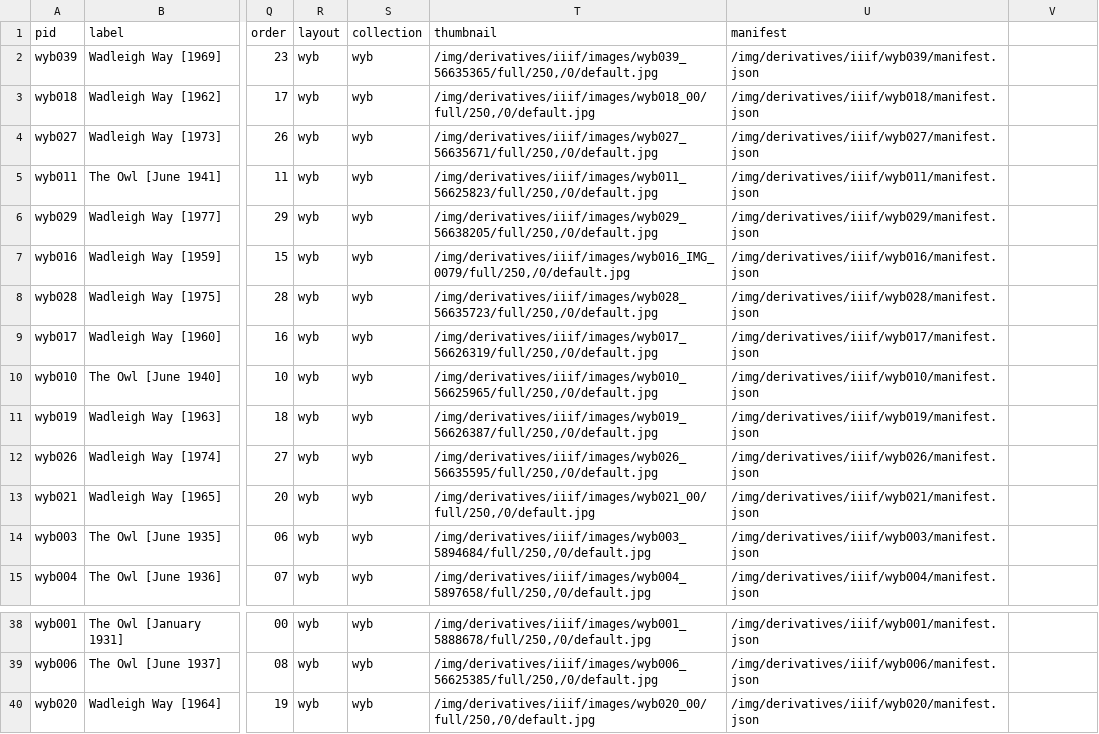
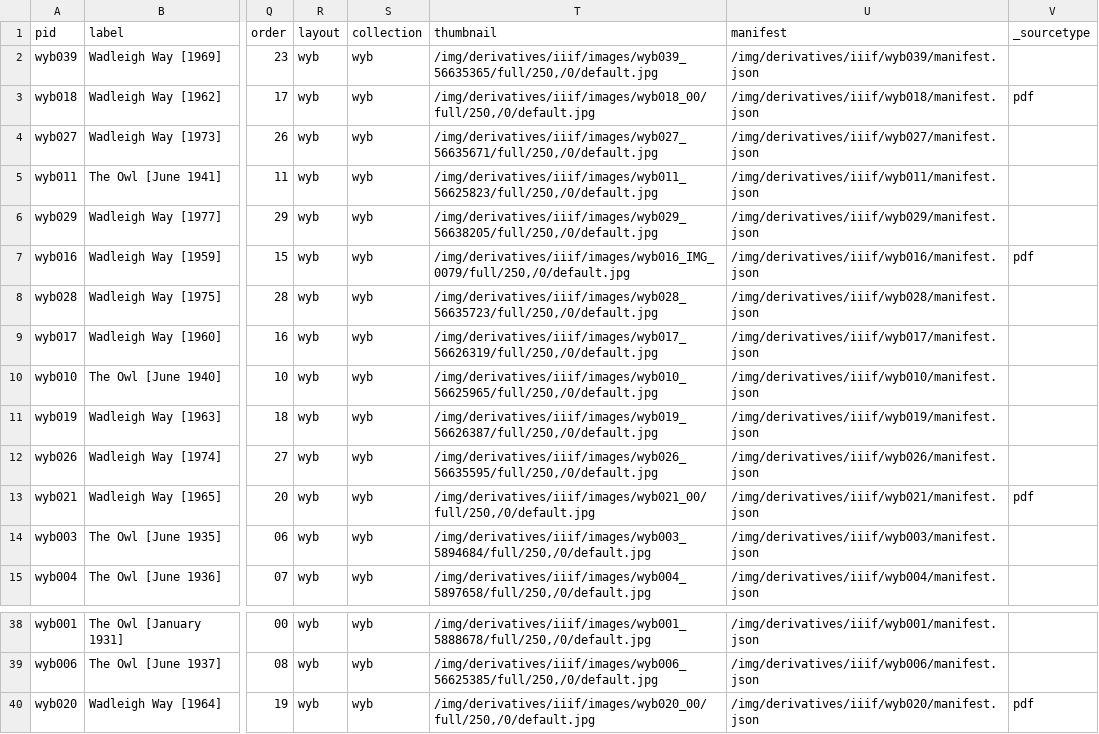
Before and after one commit to harlemeducationhistoryproject/wadleigh, a CSV file: _data/yb.csv, drawn as a sheet; only a part is shown, gaps mark what is left out; the diff names each change by its address in the sheet, - before the commit and + after, or states it on an @@ line.

Commit message:
Update yb.csv

```diff
--- a/_data/yb.csv
+++ b/_data/yb.csv
-V1: (empty)
+V1: _sourcetype
-V3 (_sourcetype): (empty)
+V3 (_sourcetype): pdf
-V7 (_sourcetype): (empty)
+V7 (_sourcetype): pdf
-V13 (_sourcetype): (empty)
+V13 (_sourcetype): pdf
-V40 (_sourcetype): (empty)
+V40 (_sourcetype): pdf
```
